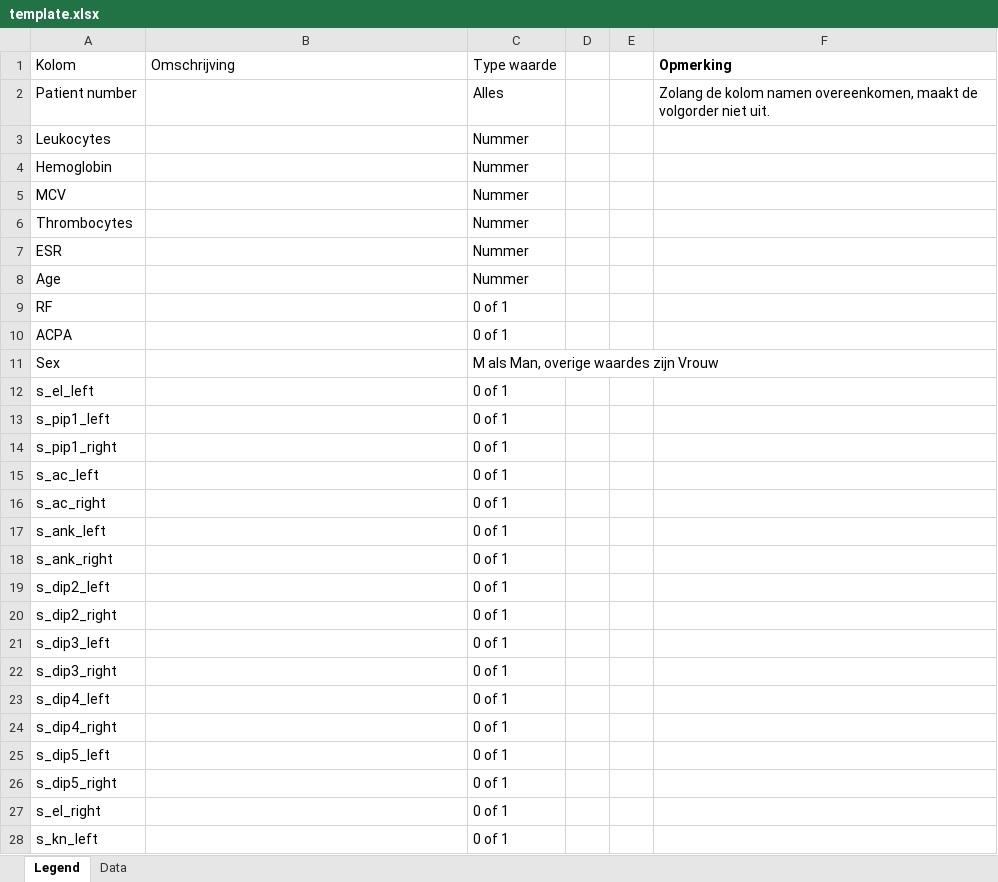
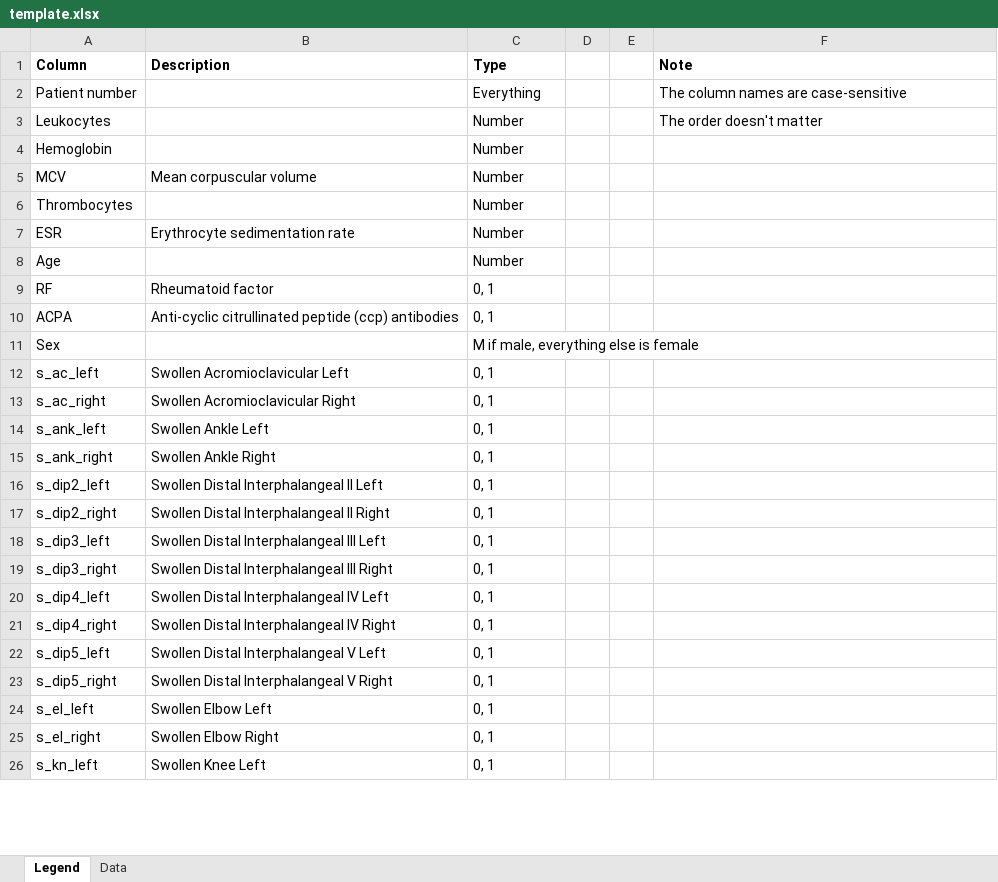
Before and after one commit to Knevel-Lab/Rheumalyze, an Excel workbook: public/web_model/template.xlsx, sheet Legend, drawn as a sheet; only a part is shown; values as stored, in another font and other column widths than the file's, no borders; removed rows and columns are numbered as before the commit, all else as after; the diff covers the shown part only; the diff names each change by its address in the sheet, - before the commit and + after, or states it on an @@ line.

Commit message:
added description to template

```diff
--- a/public/web_model/template.xlsx (sheet Legend)
+++ b/public/web_model/template.xlsx (sheet Legend)
-row 1: Kolom | Omschrijving | Type waarde |  |  | Opmerking
+row 1: Column | Description | Type |  |  | Note
-C2: Alles
+C2: Everything
-F2: Zolang de kolom namen overeenkomen, maakt de volgorder niet uit.
+F2: The column names are case-sensitive
-C3:C8: Nummer
+C3:C8: Number
-F3: (empty)
+F3: The order doesn't matter
-B5: (empty)
+B5: Mean corpuscular volume
-B7: (empty)
+B7: Erythrocyte sedimentation rate
-B9: (empty)
+B9: Rheumatoid factor
-C9:C10: 0 of 1
+C9:C10: 0, 1
-B10: (empty)
+B10: Anti-cyclic citrullinated peptide (ccp) antibodies
-C11: M als Man, overige waardes zijn Vrouw
+C11: M if male, everything else is female
-row 12: s_el_left |  | 0 of 1
-row 13: s_pip1_left |  | 0 of 1
-row 14: s_pip1_right |  | 0 of 1
-B12: (empty)
+B12: Swollen Acromioclavicular Left
-C12:C23: 0 of 1
+C12:C23: 0, 1
-B13: (empty)
+B13: Swollen Acromioclavicular Right
-B14: (empty)
+B14: Swollen Ankle Left
-B15: (empty)
+B15: Swollen Ankle Right
-B16: (empty)
+B16: Swollen Distal Interphalangeal II Left
-B17: (empty)
+B17: Swollen Distal Interphalangeal II Right
-B18: (empty)
+B18: Swollen Distal Interphalangeal III Left
-B19: (empty)
+B19: Swollen Distal Interphalangeal III Right
-B20: (empty)
+B20: Swollen Distal Interphalangeal IV Left
-B21: (empty)
+B21: Swollen Distal Interphalangeal IV Right
-B22: (empty)
+B22: Swollen Distal Interphalangeal V Left
-B23: (empty)
+B23: Swollen Distal Interphalangeal V Right
+row 24: s_el_left | Swollen Elbow Left | 0, 1
-B25: (empty)
+B25: Swollen Elbow Right
-C25:C26: 0 of 1
+C25:C26: 0, 1
-B26: (empty)
+B26: Swollen Knee Left
```
Also changed, not shown: 23 added rows, 21 removed rows, 156 edited cells and cell formats elsewhere in this sheet, sheet Data.
